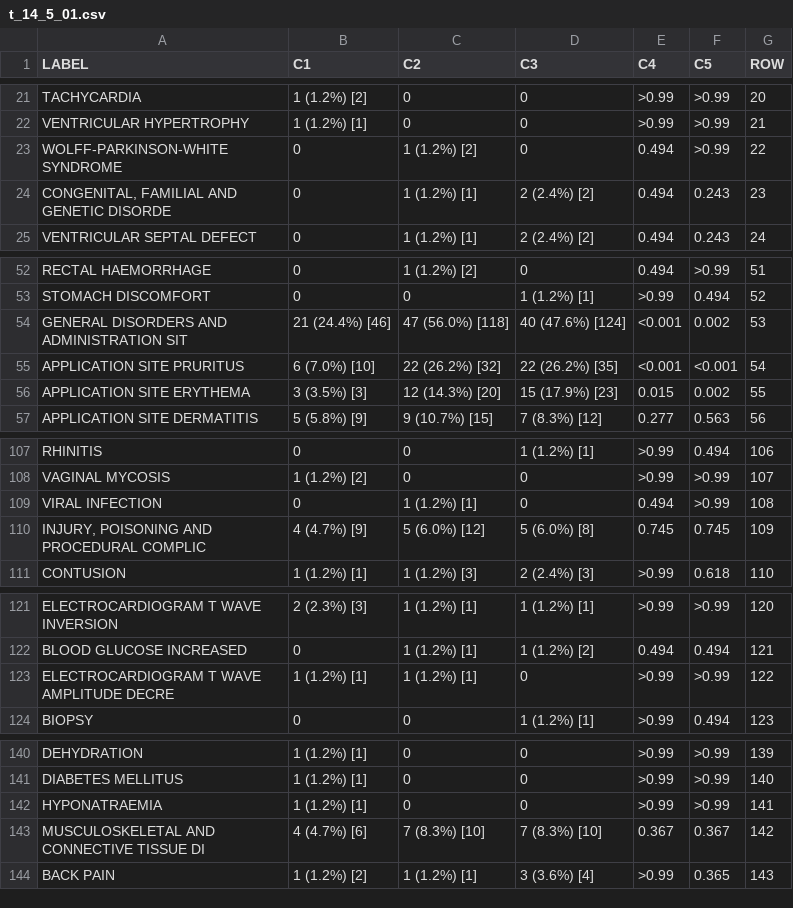
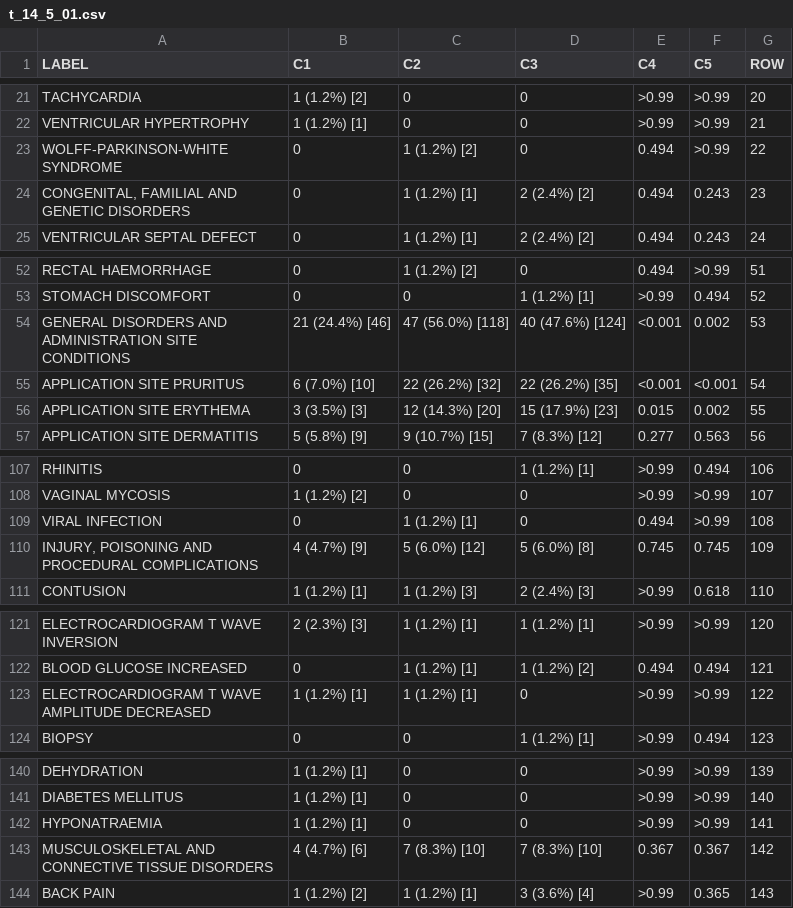
Before and after one commit to Yunbeom0405/cdisc-pilot-e2e, a CSV file: output/tlf/sas/t_14_5_01.csv, drawn as a sheet; only a part is shown, gaps mark what is left out; the diff covers the shown part only.

Commit message:
TLF QC: KM column order and log clean-up in SAS

```diff
--- a/output/tlf/sas/t_14_5_01.csv
+++ b/output/tlf/sas/t_14_5_01.csv
@@ -23,3 +23,3 @@ VENTRICULAR HYPERTROPHY,1 (1.2%) [1],0,0,>0.99,>0.99,21
 WOLFF-PARKINSON-WHITE SYNDROME,0,1 (1.2%) [2],0,0.494,>0.99,22
-"CONGENITAL, FAMILIAL AND GENETIC DISORDE",0,1 (1.2%) [1],2 (2.4%) [2],0.494,0.243,23
+"CONGENITAL, FAMILIAL AND GENETIC DISORDERS",0,1 (1.2%) [1],2 (2.4%) [2],0.494,0.243,23
 VENTRICULAR SEPTAL DEFECT,0,1 (1.2%) [1],2 (2.4%) [2],0.494,0.243,24
@@ -53,3 +53,3 @@ RECTAL HAEMORRHAGE,0,1 (1.2%) [2],0,0.494,>0.99,51
 STOMACH DISCOMFORT,0,0,1 (1.2%) [1],>0.99,0.494,52
-GENERAL DISORDERS AND ADMINISTRATION SIT,21 (24.4%) [46],47 (56.0%) [118],40 (47.6%) [124],<0.001,0.002,53
+GENERAL DISORDERS AND ADMINISTRATION SITE CONDITIONS,21 (24.4%) [46],47 (56.0%) [118],40 (47.6%) [124],<0.001,0.002,53
 APPLICATION SITE PRURITUS,6 (7.0%) [10],22 (26.2%) [32],22 (26.2%) [35],<0.001,<0.001,54
@@ -109,3 +109,3 @@ VAGINAL MYCOSIS,1 (1.2%) [2],0,0,>0.99,>0.99,107
 VIRAL INFECTION,0,1 (1.2%) [1],0,0.494,>0.99,108
-"INJURY, POISONING AND PROCEDURAL COMPLIC",4 (4.7%) [9],5 (6.0%) [12],5 (6.0%) [8],0.745,0.745,109
+"INJURY, POISONING AND PROCEDURAL COMPLICATIONS",4 (4.7%) [9],5 (6.0%) [12],5 (6.0%) [8],0.745,0.745,109
 CONTUSION,1 (1.2%) [1],1 (1.2%) [3],2 (2.4%) [3],>0.99,0.618,110
@@ -122,3 +122,3 @@ ELECTROCARDIOGRAM T WAVE INVERSION,2 (2.3%) [3],1 (1.2%) [1],1 (1.2%) [1],>0.99,
 BLOOD GLUCOSE INCREASED,0,1 (1.2%) [1],1 (1.2%) [2],0.494,0.494,121
-ELECTROCARDIOGRAM T WAVE AMPLITUDE DECRE,1 (1.2%) [1],1 (1.2%) [1],0,>0.99,>0.99,122
+ELECTROCARDIOGRAM T WAVE AMPLITUDE DECREASED,1 (1.2%) [1],1 (1.2%) [1],0,>0.99,>0.99,122
 BIOPSY,0,0,1 (1.2%) [1],>0.99,0.494,123
@@ -142,3 +142,3 @@ DIABETES MELLITUS,1 (1.2%) [1],0,0,>0.99,>0.99,140
 HYPONATRAEMIA,1 (1.2%) [1],0,0,>0.99,>0.99,141
-MUSCULOSKELETAL AND CONNECTIVE TISSUE DI,4 (4.7%) [6],7 (8.3%) [10],7 (8.3%) [10],0.367,0.367,142
+MUSCULOSKELETAL AND CONNECTIVE TISSUE DISORDERS,4 (4.7%) [6],7 (8.3%) [10],7 (8.3%) [10],0.367,0.367,142
 BACK PAIN,1 (1.2%) [2],1 (1.2%) [1],3 (3.6%) [4],>0.99,0.365,143
```
Also changed, not shown: 3 edited cells elsewhere in this file, 12 other files.
